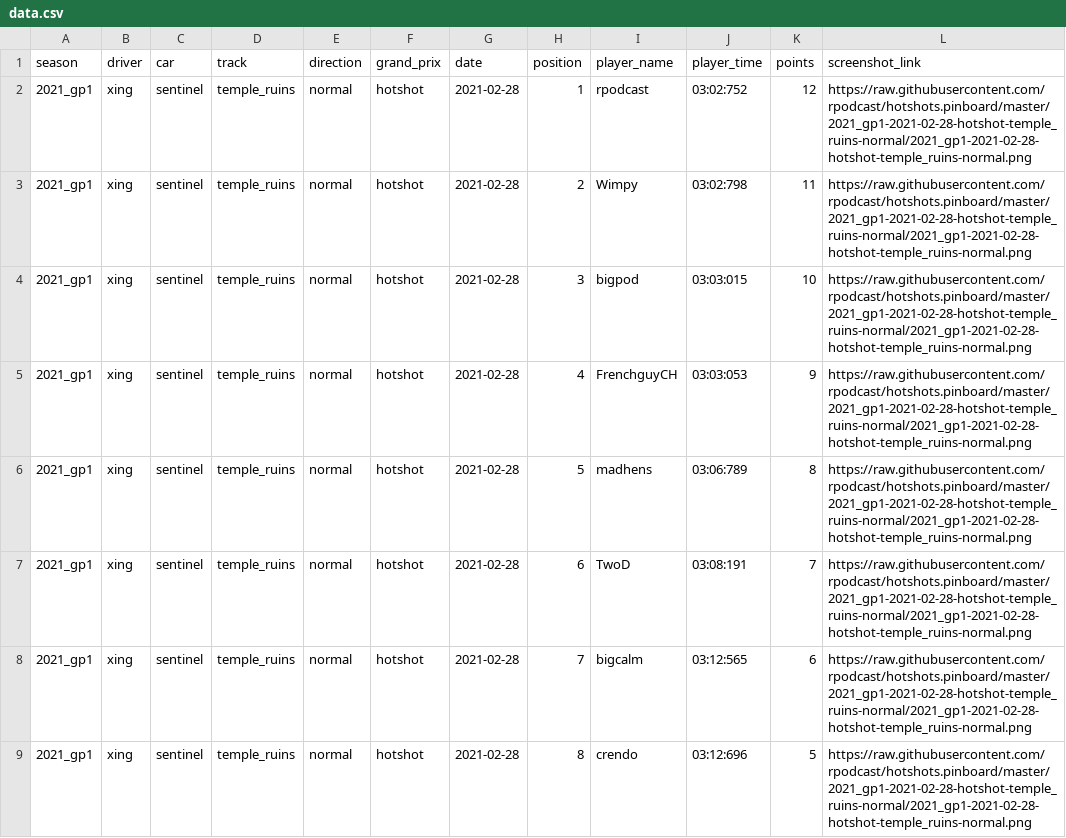
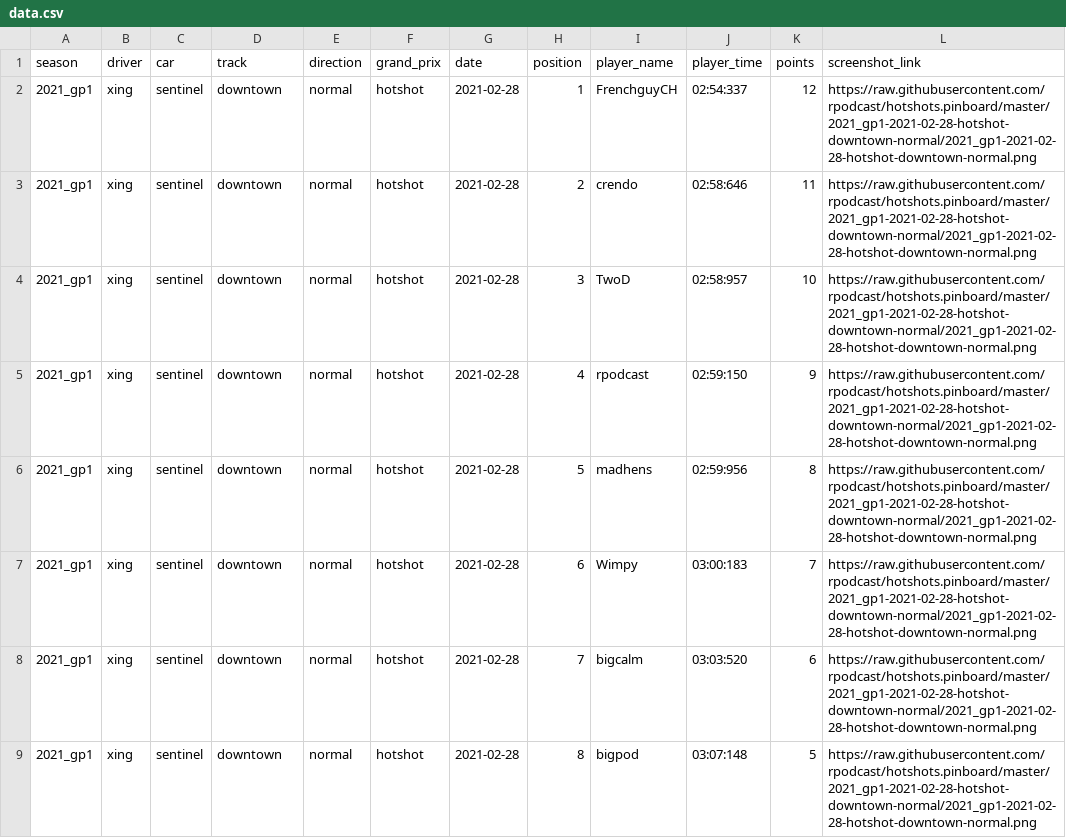
Before and after one commit to rpodcast/hotshots.pinboard, a CSV file: hotshots_race_results_latest/data.csv, drawn as a sheet.

Commit message:
update hotshots_race_results_latest

```diff
--- a/hotshots_race_results_latest/data.csv
+++ b/hotshots_race_results_latest/data.csv
@@ -1,9 +1,9 @@
 "season","driver","car","track","direction","grand_prix","date","position","player_name","player_time","points","screenshot_link"
-"2021_gp1","xing","sentinel","temple_ruins","normal","hotshot",2021-02-28,1,"rpodcast","03:02:752",12,"https://raw.githubusercontent.com/rpodcast/hotshots.pinboard/master/2021_gp1-2021-02-28-hotshot-temple_ruins-normal/2021_gp1-2021-02-28-hotshot-temple_ruins-normal.png"
-"2021_gp1","xing","sentinel","temple_ruins","normal","hotshot",2021-02-28,2,"Wimpy","03:02:798",11,"https://raw.githubusercontent.com/rpodcast/hotshots.pinboard/master/2021_gp1-2021-02-28-hotshot-temple_ruins-normal/2021_gp1-2021-02-28-hotshot-temple_ruins-normal.png"
-"2021_gp1","xing","sentinel","temple_ruins","normal","hotshot",2021-02-28,3,"bigpod","03:03:015",10,"https://raw.githubusercontent.com/rpodcast/hotshots.pinboard/master/2021_gp1-2021-02-28-hotshot-temple_ruins-normal/2021_gp1-2021-02-28-hotshot-temple_ruins-normal.png"
-"2021_gp1","xing","sentinel","temple_ruins","normal","hotshot",2021-02-28,4,"FrenchguyCH","03:03:053",9,"https://raw.githubusercontent.com/rpodcast/hotshots.pinboard/master/2021_gp1-2021-02-28-hotshot-temple_ruins-normal/2021_gp1-2021-02-28-hotshot-temple_ruins-normal.png"
-"2021_gp1","xing","sentinel","temple_ruins","normal","hotshot",2021-02-28,5,"madhens","03:06:789",8,"https://raw.githubusercontent.com/rpodcast/hotshots.pinboard/master/2021_gp1-2021-02-28-hotshot-temple_ruins-normal/2021_gp1-2021-02-28-hotshot-temple_ruins-normal.png"
-"2021_gp1","xing","sentinel","temple_ruins","normal","hotshot",2021-02-28,6,"TwoD","03:08:191",7,"https://raw.githubusercontent.com/rpodcast/hotshots.pinboard/master/2021_gp1-2021-02-28-hotshot-temple_ruins-normal/2021_gp1-2021-02-28-hotshot-temple_ruins-normal.png"
-"2021_gp1","xing","sentinel","temple_ruins","normal","hotshot",2021-02-28,7,"bigcalm","03:12:565",6,"https://raw.githubusercontent.com/rpodcast/hotshots.pinboard/master/2021_gp1-2021-02-28-hotshot-temple_ruins-normal/2021_gp1-2021-02-28-hotshot-temple_ruins-normal.png"
-"2021_gp1","xing","sentinel","temple_ruins","normal","hotshot",2021-02-28,8,"crendo","03:12:696",5,"https://raw.githubusercontent.com/rpodcast/hotshots.pinboard/master/2021_gp1-2021-02-28-hotshot-temple_ruins-normal/2021_gp1-2021-02-28-hotshot-temple_ruins-normal.png"
+"2021_gp1","xing","sentinel","downtown","normal","hotshot",2021-02-28,1,"FrenchguyCH","02:54:337",12,"https://raw.githubusercontent.com/rpodcast/hotshots.pinboard/master/2021_gp1-2021-02-28-hotshot-downtown-normal/2021_gp1-2021-02-28-hotshot-downtown-normal.png"
+"2021_gp1","xing","sentinel","downtown","normal","hotshot",2021-02-28,2,"crendo","02:58:646",11,"https://raw.githubusercontent.com/rpodcast/hotshots.pinboard/master/2021_gp1-2021-02-28-hotshot-downtown-normal/2021_gp1-2021-02-28-hotshot-downtown-normal.png"
+"2021_gp1","xing","sentinel","downtown","normal","hotshot",2021-02-28,3,"TwoD","02:58:957",10,"https://raw.githubusercontent.com/rpodcast/hotshots.pinboard/master/2021_gp1-2021-02-28-hotshot-downtown-normal/2021_gp1-2021-02-28-hotshot-downtown-normal.png"
+"2021_gp1","xing","sentinel","downtown","normal","hotshot",2021-02-28,4,"rpodcast","02:59:150",9,"https://raw.githubusercontent.com/rpodcast/hotshots.pinboard/master/2021_gp1-2021-02-28-hotshot-downtown-normal/2021_gp1-2021-02-28-hotshot-downtown-normal.png"
+"2021_gp1","xing","sentinel","downtown","normal","hotshot",2021-02-28,5,"madhens","02:59:956",8,"https://raw.githubusercontent.com/rpodcast/hotshots.pinboard/master/2021_gp1-2021-02-28-hotshot-downtown-normal/2021_gp1-2021-02-28-hotshot-downtown-normal.png"
+"2021_gp1","xing","sentinel","downtown","normal","hotshot",2021-02-28,6,"Wimpy","03:00:183",7,"https://raw.githubusercontent.com/rpodcast/hotshots.pinboard/master/2021_gp1-2021-02-28-hotshot-downtown-normal/2021_gp1-2021-02-28-hotshot-downtown-normal.png"
+"2021_gp1","xing","sentinel","downtown","normal","hotshot",2021-02-28,7,"bigcalm","03:03:520",6,"https://raw.githubusercontent.com/rpodcast/hotshots.pinboard/master/2021_gp1-2021-02-28-hotshot-downtown-normal/2021_gp1-2021-02-28-hotshot-downtown-normal.png"
+"2021_gp1","xing","sentinel","downtown","normal","hotshot",2021-02-28,8,"bigpod","03:07:148",5,"https://raw.githubusercontent.com/rpodcast/hotshots.pinboard/master/2021_gp1-2021-02-28-hotshot-downtown-normal/2021_gp1-2021-02-28-hotshot-downtown-normal.png"
```
Also changed, not shown: 1 other file.
